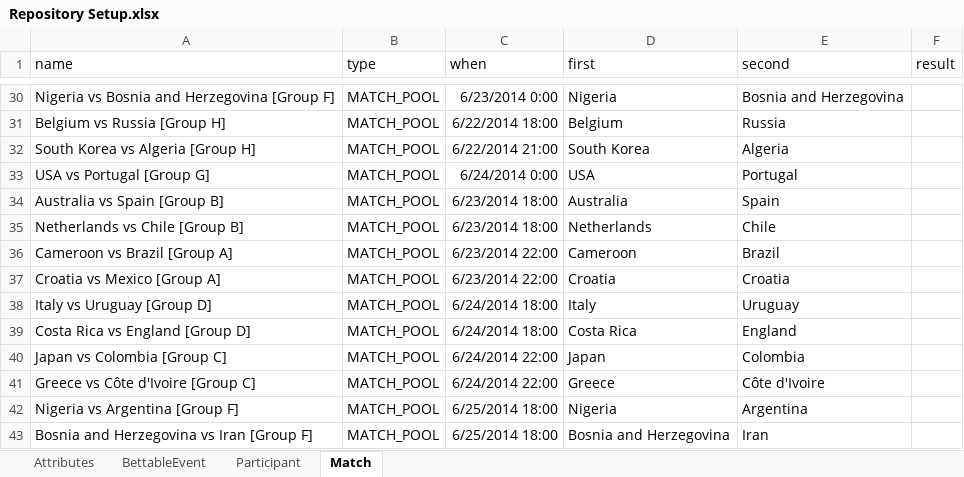
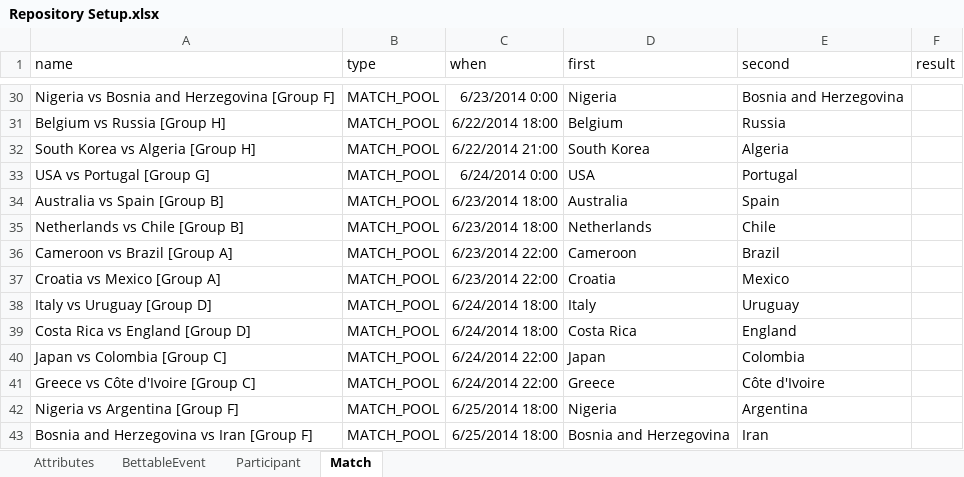
Before and after one commit to humblejok/gso_betsforfriends, an Excel workbook: resources/Repository Setup.xlsx, sheet Match, drawn as a sheet; only a part is shown, gaps mark what is left out; values as stored, in another font and other column widths than the file's, no borders; the diff names each change by its address in the sheet, - before the commit and + after, or states it on an @@ line.

```diff
--- a/resources/Repository Setup.xlsx (sheet Match)
+++ b/resources/Repository Setup.xlsx (sheet Match)
-E37 (second): Croatia
+E37 (second): Mexico
```
Also changed, not shown: 1 other file.
